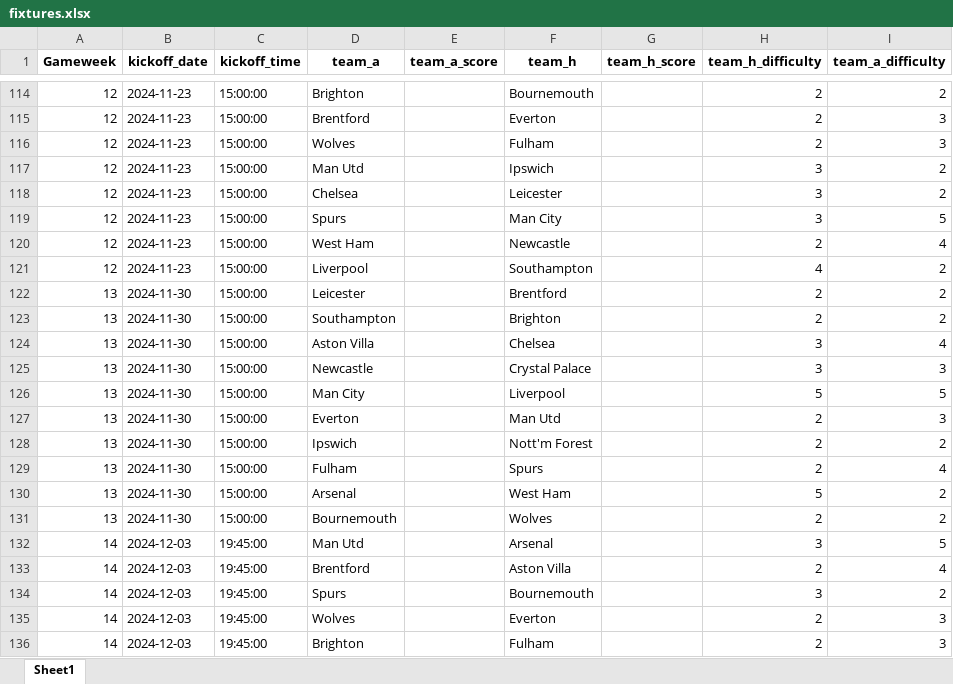
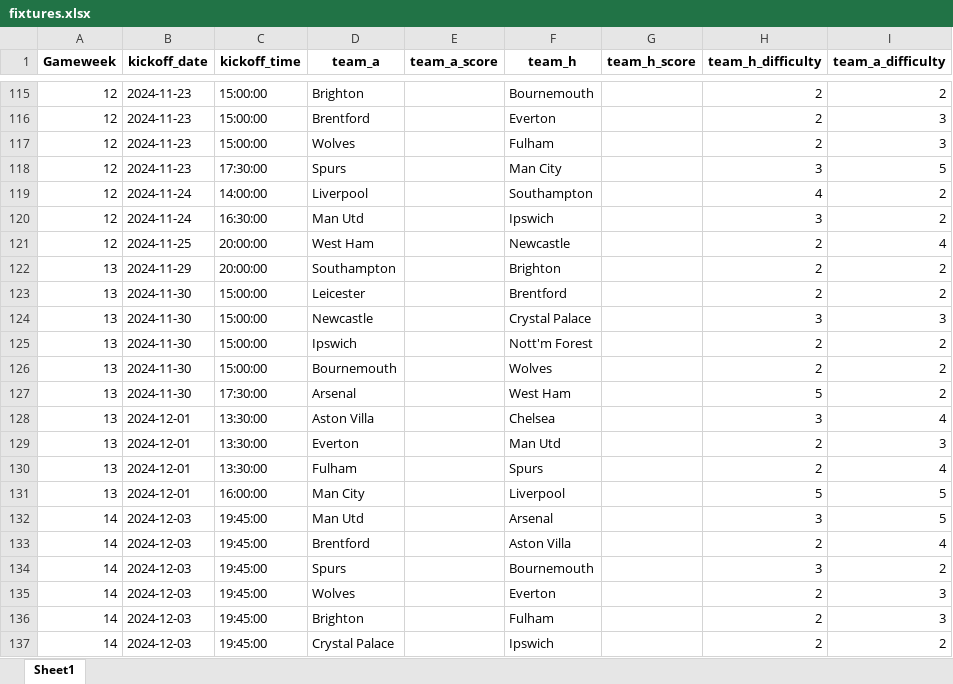
Before and after one commit to rio-v/FPL_24_25, an Excel workbook: data/fixtures.xlsx, sheet Sheet1, drawn as a sheet; only a part is shown, gaps mark what is left out; the shorter side is filled out with more unchanged rows; values as stored, in another font and other column widths than the file's, no borders; removed rows and columns are numbered as before the commit, all else as after; the diff covers the shown part only; the diff names each change by its address in the sheet, - before the commit and + after, or states it on an @@ line.

```diff
--- a/data/fixtures.xlsx (sheet Sheet1)
+++ b/data/fixtures.xlsx (sheet Sheet1)
-row 117: 12 | 2024-11-23 | 15:00:00 | Man Utd |  | Ipswich |  | 3 | 2
-row 118: 12 | 2024-11-23 | 15:00:00 | Chelsea |  | Leicester |  | 3 | 2
-C118 (kickoff_time): 15:00:00
+C118 (kickoff_time): 17:30:00
-row 120: 12 | 2024-11-23 | 15:00:00 | West Ham |  | Newcastle |  | 2 | 4
-B119 (kickoff_date): 2024-11-23
+B119 (kickoff_date): 2024-11-24
-C119 (kickoff_time): 15:00:00
+C119 (kickoff_time): 14:00:00
+row 120: 12 | 2024-11-24 | 16:30:00 | Man Utd |  | Ipswich |  | 3 | 2
+row 121: 12 | 2024-11-25 | 20:00:00 | West Ham |  | Newcastle |  | 2 | 4
+row 122: 13 | 2024-11-29 | 20:00:00 | Southampton |  | Brighton |  | 2 | 2
-row 123: 13 | 2024-11-30 | 15:00:00 | Southampton |  | Brighton |  | 2 | 2
-row 124: 13 | 2024-11-30 | 15:00:00 | Aston Villa |  | Chelsea |  | 3 | 4
-row 126: 13 | 2024-11-30 | 15:00:00 | Man City |  | Liverpool |  | 5 | 5
-row 127: 13 | 2024-11-30 | 15:00:00 | Everton |  | Man Utd |  | 2 | 3
-row 129: 13 | 2024-11-30 | 15:00:00 | Fulham |  | Spurs |  | 2 | 4
-row 130: 13 | 2024-11-30 | 15:00:00 | Arsenal |  | West Ham |  | 5 | 2
+row 127: 13 | 2024-11-30 | 17:30:00 | Arsenal |  | West Ham |  | 5 | 2
+row 128: 13 | 2024-12-01 | 13:30:00 | Aston Villa |  | Chelsea |  | 3 | 4
+row 129: 13 | 2024-12-01 | 13:30:00 | Everton |  | Man Utd |  | 2 | 3
+row 130: 13 | 2024-12-01 | 13:30:00 | Fulham |  | Spurs |  | 2 | 4
+row 131: 13 | 2024-12-01 | 16:00:00 | Man City |  | Liverpool |  | 5 | 5
```
Also changed, not shown: 10 added rows, 9 removed rows and 27 edited cells elsewhere in this sheet, 3 other files.
